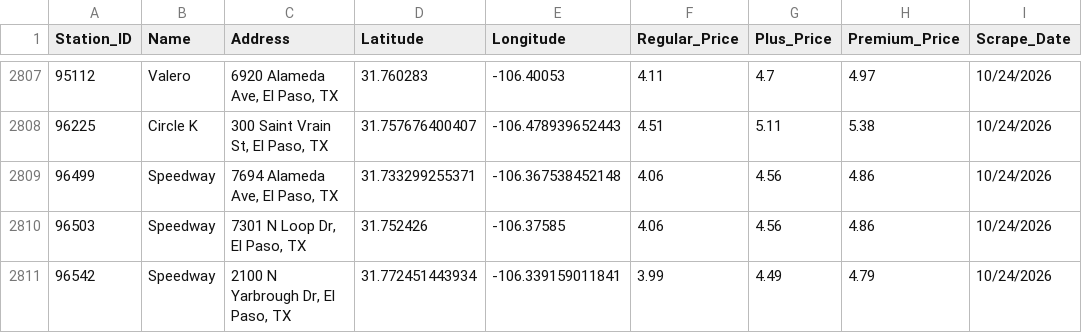
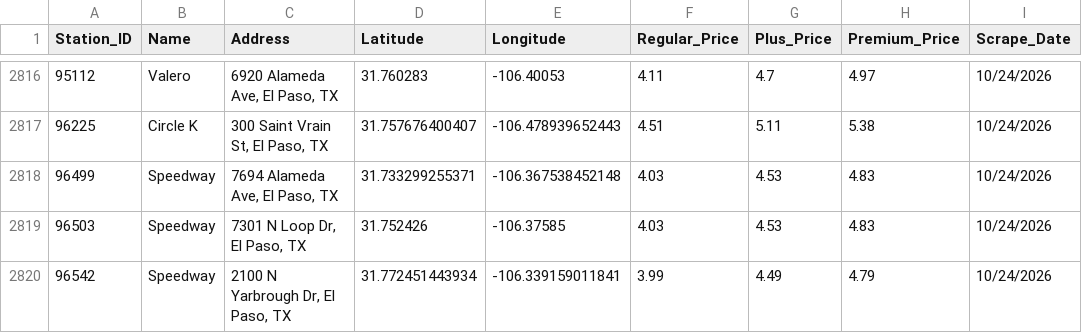
Before and after one commit to hoffmanap/epgas, a CSV file: el_paso_gas_prices.csv, drawn as a sheet; only a part is shown, gaps mark what is left out; addresses are those after the commit; the diff covers the shown part only; the diff names each change by its address in the sheet, - before the commit and + after, or states it on an @@ line.

```diff
--- a/el_paso_gas_prices.csv
+++ b/el_paso_gas_prices.csv
-F2818:F2819 (Regular_Price): 4.06
+F2818:F2819 (Regular_Price): 4.03
-G2818:G2819 (Plus_Price): 4.56
+G2818:G2819 (Plus_Price): 4.53
-H2818:H2819 (Premium_Price): 4.86
+H2818:H2819 (Premium_Price): 4.83
```
Also changed, not shown: 11 added rows, 2 removed rows, 2 moved rows and 3 edited cells elsewhere in this file, station_price_history.csv.
